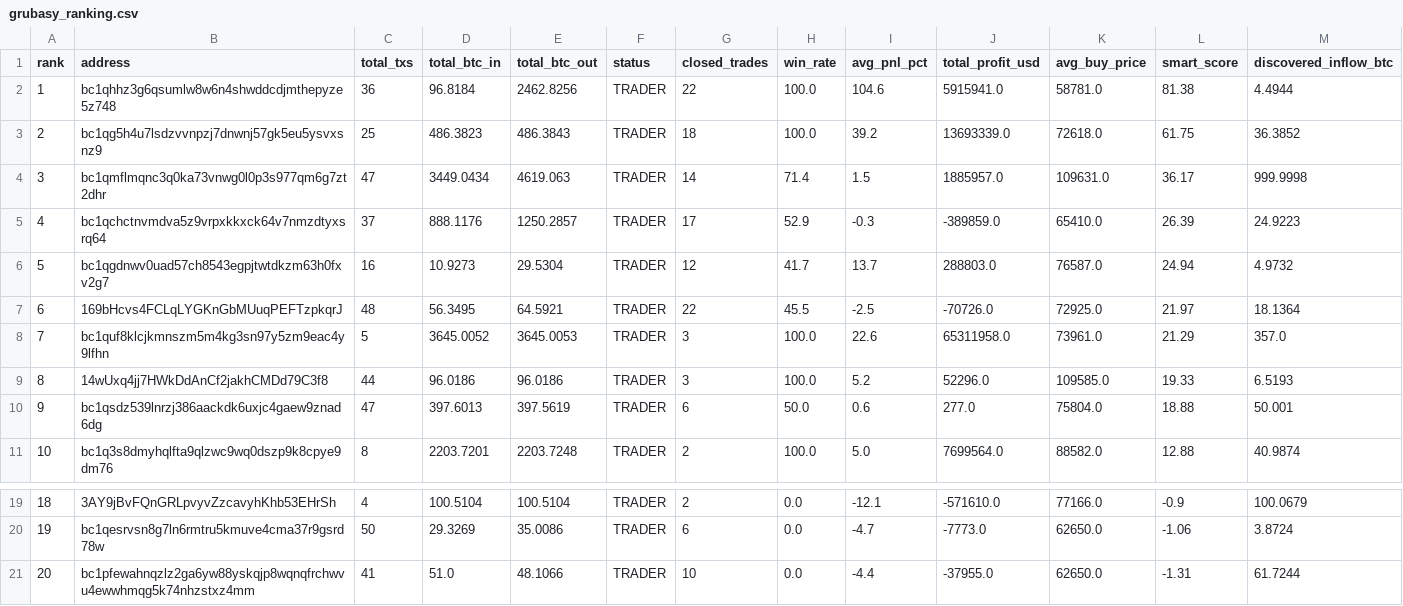
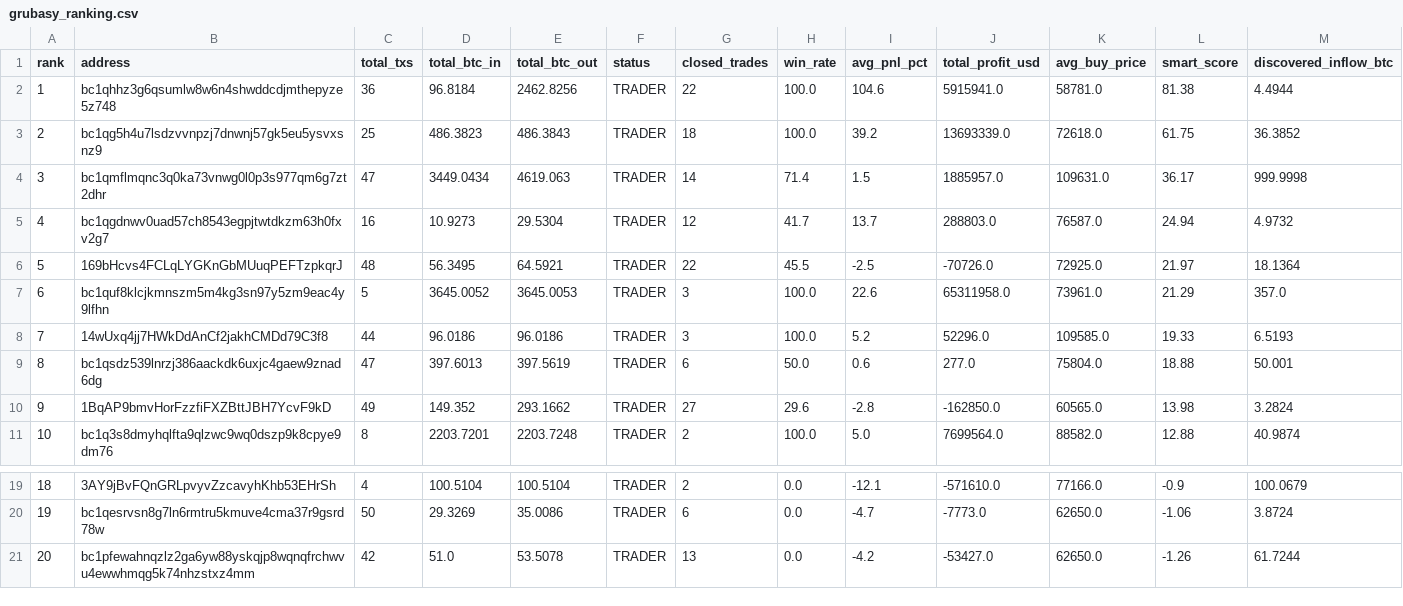
Before and after one commit to nierozgarniety/grubasy-tracker, a CSV file: grubasy_ranking.csv, drawn as a sheet; only a part is shown, gaps mark what is left out.

Commit message:
Update 2026-06-27 06:56 UTC

```diff
--- a/grubasy_ranking.csv
+++ b/grubasy_ranking.csv
@@ -4,8 +4,8 @@ rank,address,total_txs,total_btc_in,total_btc_out,status,closed_trades,win_rate,
 3,bc1qmflmqnc3q0ka73vnwg0l0p3s977qm6g7zt2dhr,47,3449.0434,4619.063,TRADER,14,71.4,1.5,1885957.0,109631.0,36.17,999.9998
-4,bc1qchctnvmdva5z9vrpxkkxck64v7nmzdtyxsrq64,37,888.1176,1250.2857,TRADER,17,52.9,-0.3,-389859.0,65410.0,26.39,24.9223
-5,bc1qgdnwv0uad57ch8543egpjtwtdkzm63h0fxv2g7,16,10.9273,29.5304,TRADER,12,41.7,13.7,288803.0,76587.0,24.94,4.9732
-6,169bHcvs4FCLqLYGKnGbMUuqPEFTzpkqrJ,48,56.3495,64.5921,TRADER,22,45.5,-2.5,-70726.0,72925.0,21.97,18.1364
-7,bc1quf8klcjkmnszm5m4kg3sn97y5zm9eac4y9lfhn,5,3645.0052,3645.0053,TRADER,3,100.0,22.6,65311958.0,73961.0,21.29,357.0
-8,14wUxq4jj7HWkDdAnCf2jakhCMDd79C3f8,44,96.0186,96.0186,TRADER,3,100.0,5.2,52296.0,109585.0,19.33,6.5193
-9,bc1qsdz539lnrzj386aackdk6uxjc4gaew9znad6dg,47,397.6013,397.5619,TRADER,6,50.0,0.6,277.0,75804.0,18.88,50.001
+4,bc1qgdnwv0uad57ch8543egpjtwtdkzm63h0fxv2g7,16,10.9273,29.5304,TRADER,12,41.7,13.7,288803.0,76587.0,24.94,4.9732
+5,169bHcvs4FCLqLYGKnGbMUuqPEFTzpkqrJ,48,56.3495,64.5921,TRADER,22,45.5,-2.5,-70726.0,72925.0,21.97,18.1364
+6,bc1quf8klcjkmnszm5m4kg3sn97y5zm9eac4y9lfhn,5,3645.0052,3645.0053,TRADER,3,100.0,22.6,65311958.0,73961.0,21.29,357.0
+7,14wUxq4jj7HWkDdAnCf2jakhCMDd79C3f8,44,96.0186,96.0186,TRADER,3,100.0,5.2,52296.0,109585.0,19.33,6.5193
+8,bc1qsdz539lnrzj386aackdk6uxjc4gaew9znad6dg,47,397.6013,397.5619,TRADER,6,50.0,0.6,277.0,75804.0,18.88,50.001
+9,1BqAP9bmvHorFzzfiFXZBttJBH7YcvF9kD,49,149.352,293.1662,TRADER,27,29.6,-2.8,-162850.0,60565.0,13.98,3.2824
 10,bc1q3s8dmyhqlfta9qlzwc9wq0dszp9k8cpye9dm76,8,2203.7201,2203.7248,TRADER,2,100.0,5.0,7699564.0,88582.0,12.88,40.9874
@@ -20,2 +20,2 @@ rank,address,total_txs,total_btc_in,total_btc_out,status,closed_trades,win_rate,
 19,bc1qesrvsn8g7ln6rmtru5kmuve4cma37r9gsrd78w,50,29.3269,35.0086,TRADER,6,0.0,-4.7,-7773.0,62650.0,-1.06,3.8724
-20,bc1pfewahnqzlz2ga6yw88yskqjp8wqnqfrchwvu4ewwhmqg5k74nhzstxz4mm,41,51.0,48.1066,TRADER,10,0.0,-4.4,-37955.0,62650.0,-1.31,61.7244
+20,bc1pfewahnqzlz2ga6yw88yskqjp8wqnqfrchwvu4ewwhmqg5k74nhzstxz4mm,42,51.0,53.5078,TRADER,13,0.0,-4.2,-53427.0,62650.0,-1.26,61.7244
```
